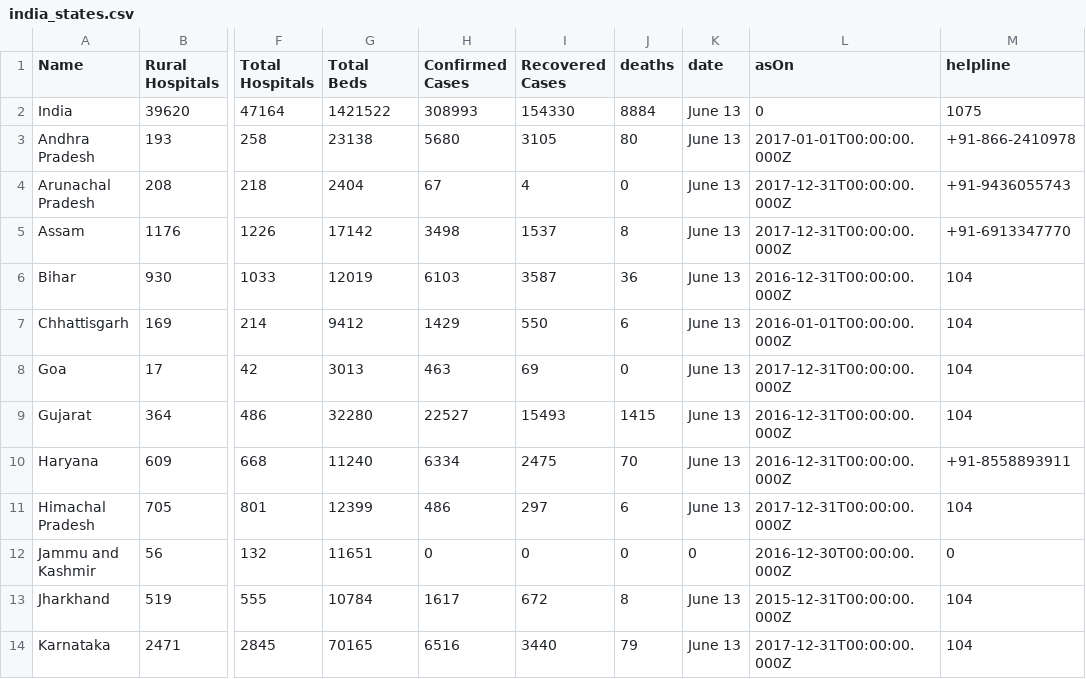
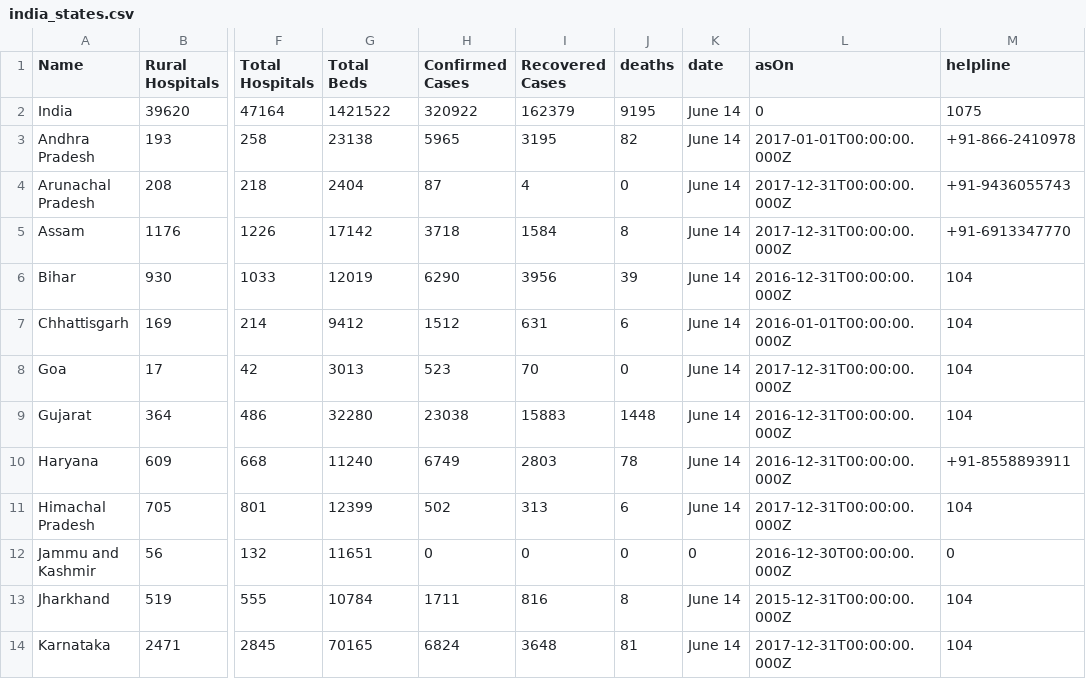
Before and after one commit to OneFourthLabs/CoViD19-Viz, a CSV file: india_states.csv, drawn as a sheet; only a part is shown, gaps mark what is left out; the diff covers the shown part only; the diff names each change by its address in the sheet, - before the commit and + after, or states it on an @@ line.

```diff
--- a/india_states.csv
+++ b/india_states.csv
-H2 (Confirmed Cases): 308993
+H2 (Confirmed Cases): 320922
-I2 (Recovered Cases): 154330
+I2 (Recovered Cases): 162379
-J2 (deaths): 8884
+J2 (deaths): 9195
-K2:K11 (date): June 13
+K2:K11 (date): June 14
-H3 (Confirmed Cases): 5680
+H3 (Confirmed Cases): 5965
-I3 (Recovered Cases): 3105
+I3 (Recovered Cases): 3195
-J3 (deaths): 80
+J3 (deaths): 82
-H4 (Confirmed Cases): 67
+H4 (Confirmed Cases): 87
-H5 (Confirmed Cases): 3498
+H5 (Confirmed Cases): 3718
-I5 (Recovered Cases): 1537
+I5 (Recovered Cases): 1584
-H6 (Confirmed Cases): 6103
+H6 (Confirmed Cases): 6290
-I6 (Recovered Cases): 3587
+I6 (Recovered Cases): 3956
-J6 (deaths): 36
+J6 (deaths): 39
-H7 (Confirmed Cases): 1429
+H7 (Confirmed Cases): 1512
-I7 (Recovered Cases): 550
+I7 (Recovered Cases): 631
-H8 (Confirmed Cases): 463
+H8 (Confirmed Cases): 523
-I8 (Recovered Cases): 69
+I8 (Recovered Cases): 70
-H9 (Confirmed Cases): 22527
+H9 (Confirmed Cases): 23038
-I9 (Recovered Cases): 15493
+I9 (Recovered Cases): 15883
-J9 (deaths): 1415
+J9 (deaths): 1448
-H10 (Confirmed Cases): 6334
+H10 (Confirmed Cases): 6749
-I10 (Recovered Cases): 2475
+I10 (Recovered Cases): 2803
-J10 (deaths): 70
+J10 (deaths): 78
-H11 (Confirmed Cases): 486
+H11 (Confirmed Cases): 502
-I11 (Recovered Cases): 297
+I11 (Recovered Cases): 313
-H13 (Confirmed Cases): 1617
+H13 (Confirmed Cases): 1711
-I13 (Recovered Cases): 672
+I13 (Recovered Cases): 816
-K13:K14 (date): June 13
+K13:K14 (date): June 14
-H14 (Confirmed Cases): 6516
+H14 (Confirmed Cases): 6824
-I14 (Recovered Cases): 3440
+I14 (Recovered Cases): 3648
-J14 (deaths): 79
+J14 (deaths): 81
```
Also changed, not shown: 65 edited cells elsewhere in this file, india_states_daily.csv.
